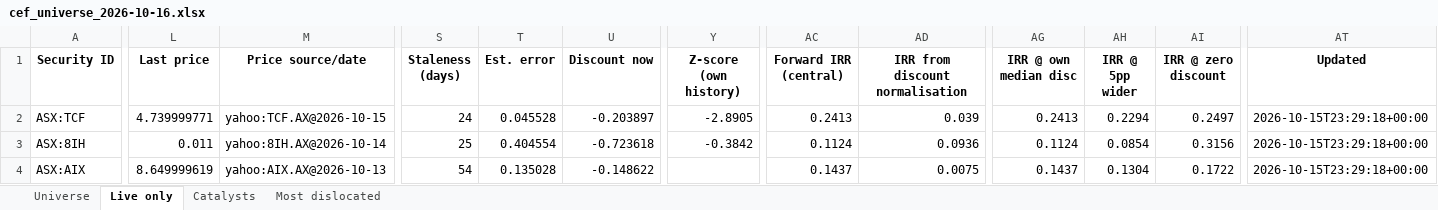
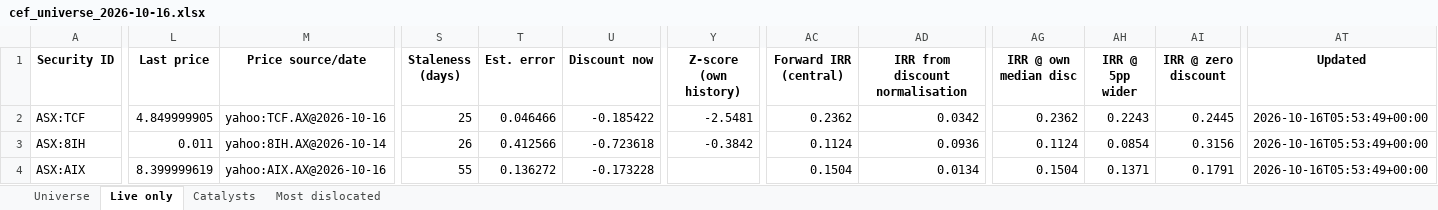
Before and after one commit to hdcapital/cef-research, an Excel workbook: outputs/live/cef_universe_2026-10-16.xlsx, sheet Live only, drawn as a sheet; only a part is shown, gaps mark what is left out; values as stored, in another font and other column widths than the file's, no borders; the diff covers the shown part only; the diff names each change by its address in the sheet, - before the commit and + after, or states it on an @@ line.

```diff
--- a/outputs/live/cef_universe_2026-10-16.xlsx (sheet Live only)
+++ b/outputs/live/cef_universe_2026-10-16.xlsx (sheet Live only)
-L2 (Last price): 4.739999771
+L2 (Last price): 4.849999905
-M2 (Price source/date): yahoo:TCF.AX@2026-10-15
+M2 (Price source/date): yahoo:TCF.AX@2026-10-16
-S2 (Staleness (days)): 24
+S2 (Staleness (days)): 25
-T2 (Est. error): 0.045528
+T2 (Est. error): 0.046466
-U2 (Discount now): -0.203897
+U2 (Discount now): -0.185422
-Y2 (Z-score (own history)): -2.8905
+Y2 (Z-score (own history)): -2.5481
-AC2 (Forward IRR (central)): 0.2413
+AC2 (Forward IRR (central)): 0.2362
-AD2 (IRR from discount normalisation): 0.039
+AD2 (IRR from discount normalisation): 0.0342
-AG2 (IRR @ own median disc): 0.2413
+AG2 (IRR @ own median disc): 0.2362
-AH2 (IRR @ 5pp wider): 0.2294
+AH2 (IRR @ 5pp wider): 0.2243
-AI2 (IRR @ zero discount): 0.2497
+AI2 (IRR @ zero discount): 0.2445
-AT2:AT4 (Updated): 2026-10-15T23:29:18+00:00
+AT2:AT4 (Updated): 2026-10-16T05:53:49+00:00
-S3 (Staleness (days)): 25
+S3 (Staleness (days)): 26
-T3 (Est. error): 0.404554
+T3 (Est. error): 0.412566
-L4 (Last price): 8.649999619
+L4 (Last price): 8.399999619
-M4 (Price source/date): yahoo:AIX.AX@2026-10-13
+M4 (Price source/date): yahoo:AIX.AX@2026-10-16
-S4 (Staleness (days)): 54
+S4 (Staleness (days)): 55
-T4 (Est. error): 0.135028
+T4 (Est. error): 0.136272
-U4 (Discount now): -0.148622
+U4 (Discount now): -0.173228
-AC4 (Forward IRR (central)): 0.1437
+AC4 (Forward IRR (central)): 0.1504
-AD4 (IRR from discount normalisation): 0.0075
+AD4 (IRR from discount normalisation): 0.0134
-AG4 (IRR @ own median disc): 0.1437
+AG4 (IRR @ own median disc): 0.1504
-AH4 (IRR @ 5pp wider): 0.1304
+AH4 (IRR @ 5pp wider): 0.1371
-AI4 (IRR @ zero discount): 0.1722
+AI4 (IRR @ zero discount): 0.1791
```
Also changed, not shown: 1651 edited cells elsewhere in this sheet, sheet Universe, sheet Most dislocated, 13 other files.
